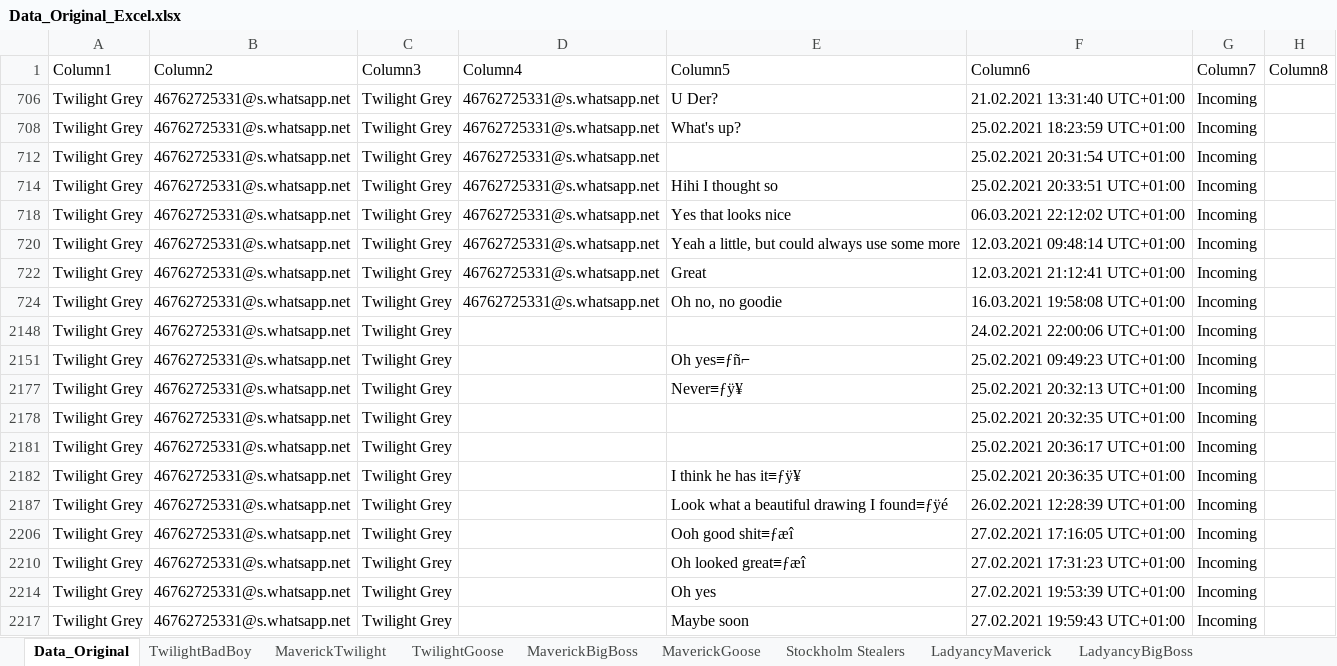
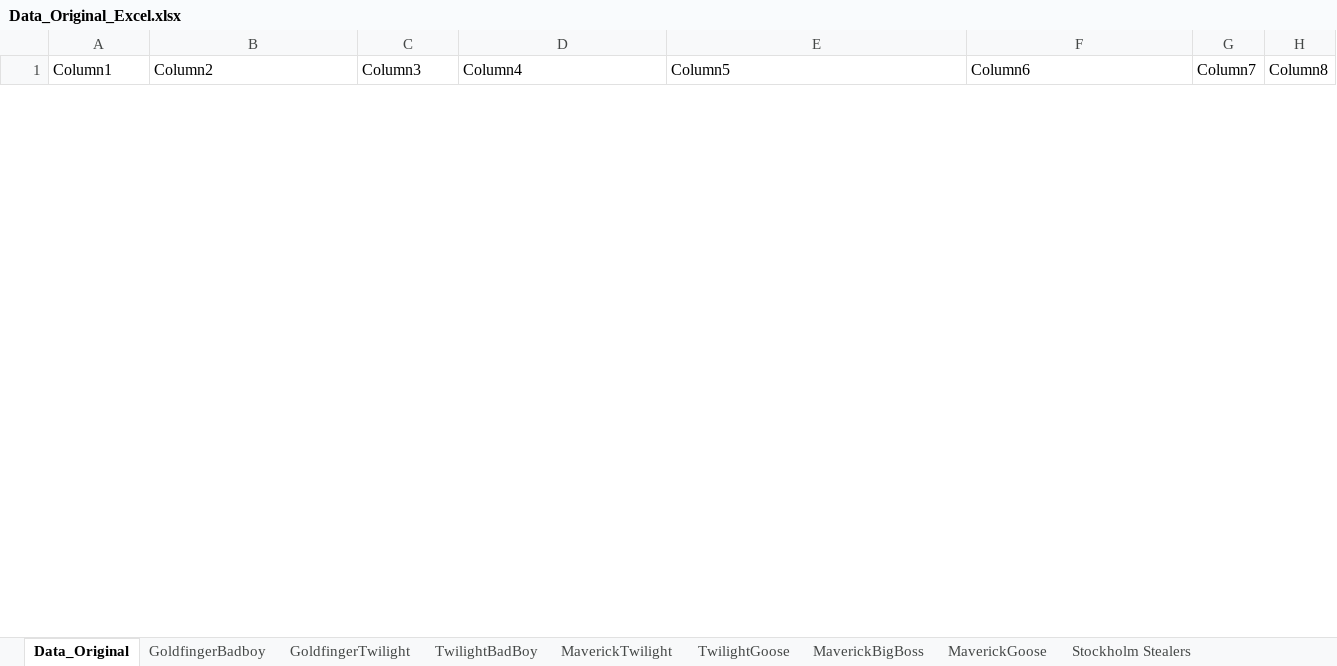
Before and after one commit to QuentinStickler/sachverst-ndiger, an Excel workbook: Data_Original_Excel.xlsx, sheet Data_Original, drawn as a sheet; only a part is shown; values as stored, in another font and other column widths than the file's, no borders; conditional formats and table styles not drawn; removed rows and columns are numbered as before the commit, all else as after; the diff covers the shown part only; the diff names each change by its address in the sheet, - before the commit and + after, or states it on an @@ line.

Commit message:
Neue Sheets

```diff
--- a/Data_Original_Excel.xlsx (sheet Data_Original)
+++ b/Data_Original_Excel.xlsx (sheet Data_Original)
-sheet tab: LadyancyMaverick
-sheet tab: LadyancyBigBoss
+sheet tab: GoldfingerBadboy
+sheet tab: GoldfingerTwilight
@@ row 706 hidden: Twilight Grey | 46762725331@s.whatsapp.net | Twilight Grey | 46762725331@s.whatsapp.net | U Der? | 21.02.2021 13:31:40 UTC+01:00 | Incoming @@
@@ row 708 hidden: Twilight Grey | 46762725331@s.whatsapp.net | Twilight Grey | 46762725331@s.whatsapp.net | What's up? | 25.02.2021 18:23:59 UTC+01:00 | Incoming @@
@@ row 712 hidden: Twilight Grey | 46762725331@s.whatsapp.net | Twilight Grey | 46762725331@s.whatsapp.net |  | 25.02.2021 20:31:54 UTC+01:00 | Incoming @@
@@ row 714 hidden: Twilight Grey | 46762725331@s.whatsapp.net | Twilight Grey | 46762725331@s.whatsapp.net | Hihi I thought so | 25.02.2021 20:33:51 UTC+01:00 | Incoming @@
@@ row 718 hidden: Twilight Grey | 46762725331@s.whatsapp.net | Twilight Grey | 46762725331@s.whatsapp.net | Yes that looks nice | 06.03.2021 22:12:02 UTC+01:00 | Incoming @@
@@ row 720 hidden: Twilight Grey | 46762725331@s.whatsapp.net | Twilight Grey | 46762725331@s.whatsapp.net | Yeah a little, but could always use some more | 12.03.2021 09:48:14 UTC+01:00 | Incoming @@
@@ row 722 hidden: Twilight Grey | 46762725331@s.whatsapp.net | Twilight Grey | 46762725331@s.whatsapp.net | Great | 12.03.2021 21:12:41 UTC+01:00 | Incoming @@
@@ row 724 hidden: Twilight Grey | 46762725331@s.whatsapp.net | Twilight Grey | 46762725331@s.whatsapp.net | Oh no, no goodie | 16.03.2021 19:58:08 UTC+01:00 | Incoming @@
@@ row 2148 hidden: Twilight Grey | 46762725331@s.whatsapp.net | Twilight Grey |  |  | 24.02.2021 22:00:06 UTC+01:00 | Incoming @@
@@ row 2151 hidden: Twilight Grey | 46762725331@s.whatsapp.net | Twilight Grey |  | Oh yes≡ƒñ⌐ | 25.02.2021 09:49:23 UTC+01:00 | Incoming @@
@@ row 2177 hidden: Twilight Grey | 46762725331@s.whatsapp.net | Twilight Grey |  | Never≡ƒÿ¥ | 25.02.2021 20:32:13 UTC+01:00 | Incoming @@
@@ row 2178 hidden: Twilight Grey | 46762725331@s.whatsapp.net | Twilight Grey |  |  | 25.02.2021 20:32:35 UTC+01:00 | Incoming @@
@@ row 2181 hidden: Twilight Grey | 46762725331@s.whatsapp.net | Twilight Grey |  |  | 25.02.2021 20:36:17 UTC+01:00 | Incoming @@
@@ row 2182 hidden: Twilight Grey | 46762725331@s.whatsapp.net | Twilight Grey |  | I think he has it≡ƒÿ¥ | 25.02.2021 20:36:35 UTC+01:00 | Incoming @@
@@ row 2187 hidden: Twilight Grey | 46762725331@s.whatsapp.net | Twilight Grey |  | Look what a beautiful drawing I found≡ƒÿé | 26.02.2021 12:28:39 UTC+01:00 | Incoming @@
@@ row 2206 hidden: Twilight Grey | 46762725331@s.whatsapp.net | Twilight Grey |  | Ooh good shit≡ƒæî | 27.02.2021 17:16:05 UTC+01:00 | Incoming @@
@@ row 2210 hidden: Twilight Grey | 46762725331@s.whatsapp.net | Twilight Grey |  | Oh looked great≡ƒæî | 27.02.2021 17:31:23 UTC+01:00 | Incoming @@
@@ row 2214 hidden: Twilight Grey | 46762725331@s.whatsapp.net | Twilight Grey |  | Oh yes | 27.02.2021 19:53:39 UTC+01:00 | Incoming @@
@@ row 2217 hidden: Twilight Grey | 46762725331@s.whatsapp.net | Twilight Grey |  | Maybe soon | 27.02.2021 19:59:43 UTC+01:00 | Incoming @@
```
Also changed, not shown: 54 hidden or unhidden rows elsewhere in this sheet, other sheet tabs.
